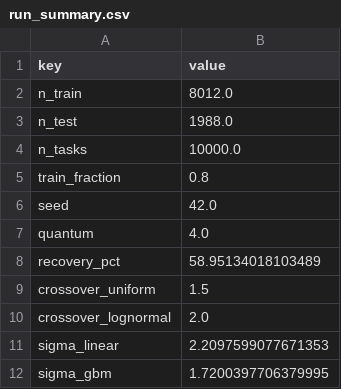
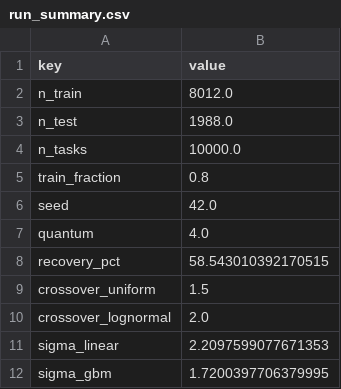
Before and after one commit to dheerajsm2007-tech/research-paper-for-os, a CSV file: results/tables/run_summary.csv, drawn as a sheet.

```diff
--- a/results/tables/run_summary.csv
+++ b/results/tables/run_summary.csv
@@ -7,3 +7,3 @@ seed,42.0
 quantum,4.0
-recovery_pct,58.95134018103489
+recovery_pct,58.543010392170515
 crossover_uniform,1.5
```
Also changed, not shown: results/tables/prediction_metrics.csv, results/tables/scheduler_comparison.csv, 17 other files.
